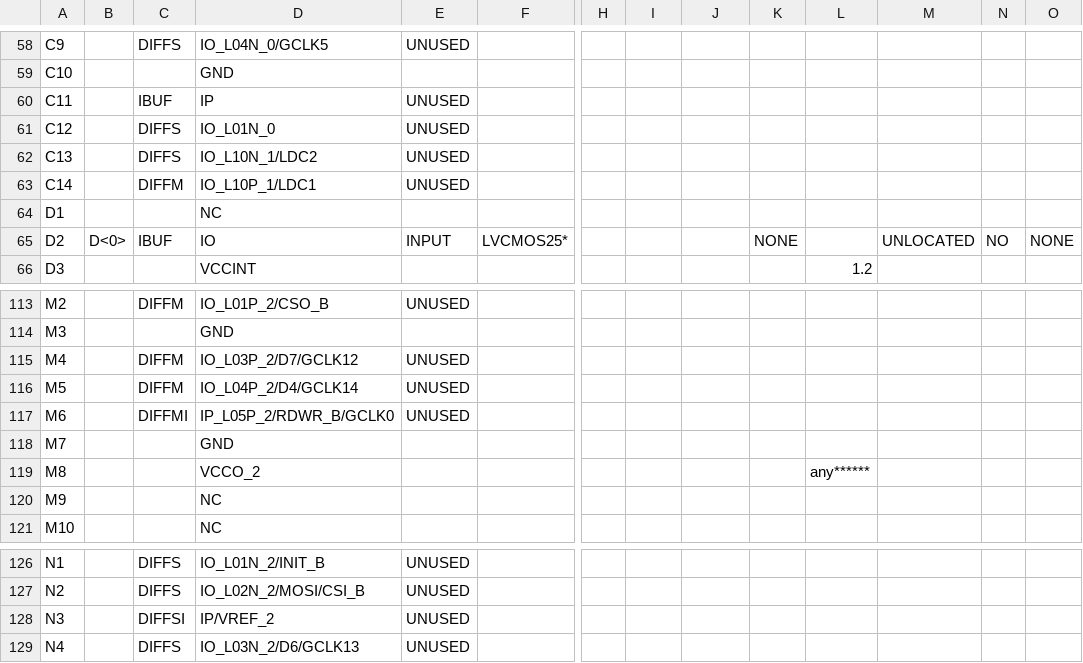
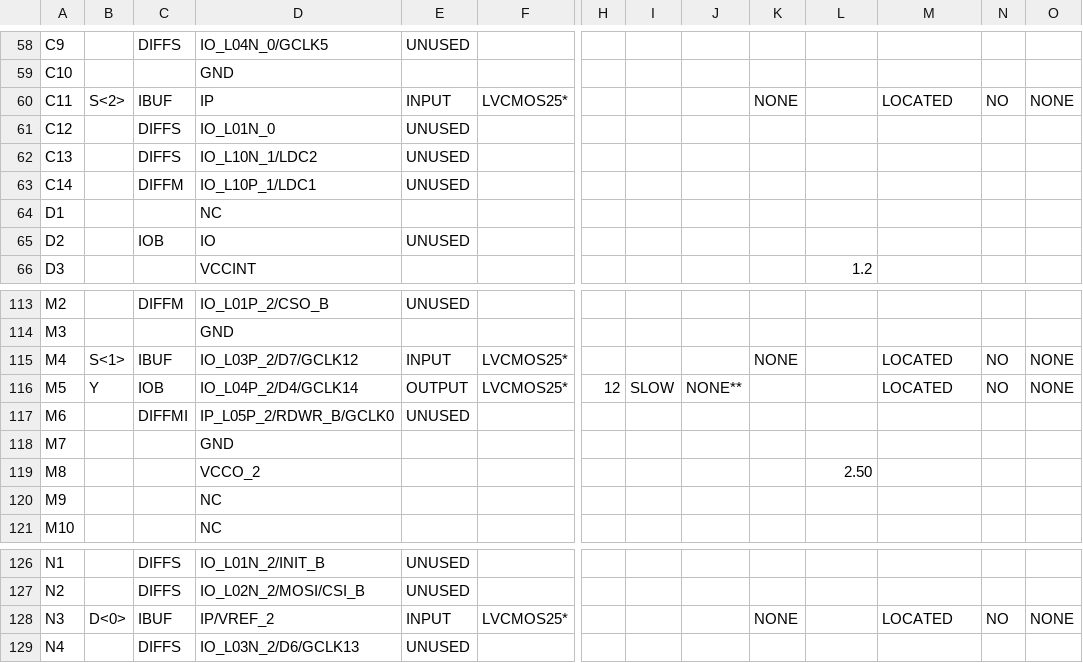
Before and after one commit to carloseduardotl/LabSD, a CSV file: Exp03/Vistos/Visto_1/Visto_1_pad.csv, drawn as a sheet; only a part is shown, gaps mark what is left out; the diff covers the shown part only; the diff names each change by its address in the sheet, - before the commit and + after, or states it on an @@ line.

```diff
--- a/Exp03/Vistos/Visto_1/Visto_1_pad.csv
+++ b/Exp03/Vistos/Visto_1/Visto_1_pad.csv
-B60: (empty)
+B60: S<2>
-E60: UNUSED
+E60: INPUT
-F60: (empty)
+F60: LVCMOS25*
-K60: (empty)
+K60: NONE
-M60: (empty)
+M60: LOCATED
-N60: (empty)
+N60: NO
-O60: (empty)
+O60: NONE
-B65: D<0>
+B65: (empty)
-C65: IBUF
+C65: IOB
-E65: INPUT
+E65: UNUSED
-F65: LVCMOS25*
+F65: (empty)
-K65: NONE
+K65: (empty)
-M65: UNLOCATED
+M65: (empty)
-N65: NO
+N65: (empty)
-O65: NONE
+O65: (empty)
-B115: (empty)
+B115: S<1>
-C115: DIFFM
+C115: IBUF
-E115: UNUSED
+E115: INPUT
-F115:F116: (empty)
+F115:F116: LVCMOS25*
-K115: (empty)
+K115: NONE
-M115:M116: (empty)
+M115:M116: LOCATED
-N115:N116: (empty)
+N115:N116: NO
-O115:O116: (empty)
+O115:O116: NONE
-B116: (empty)
+B116: Y
-C116: DIFFM
+C116: IOB
-E116: UNUSED
+E116: OUTPUT
-H116: (empty)
+H116: 12
-I116: (empty)
+I116: SLOW
-J116: (empty)
+J116: NONE**
-L119: any******
+L119: 2.50
-B128: (empty)
+B128: D<0>
-C128: DIFFSI
+C128: IBUF
-E128: UNUSED
+E128: INPUT
-F128: (empty)
+F128: LVCMOS25*
-K128: (empty)
+K128: NONE
-M128: (empty)
+M128: LOCATED
-N128: (empty)
+N128: NO
-O128: (empty)
+O128: NONE
```
Also changed, not shown: 111 edited cells elsewhere in this file, 56 other files.
